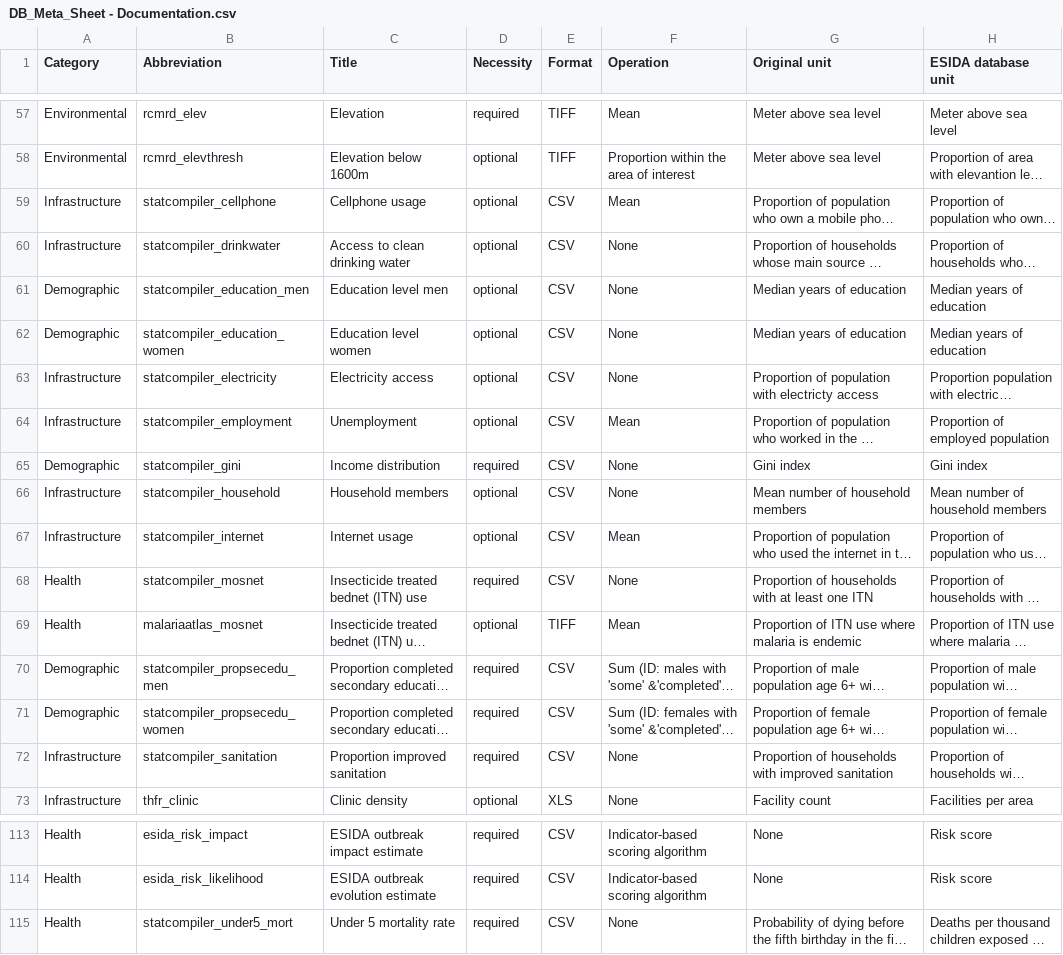
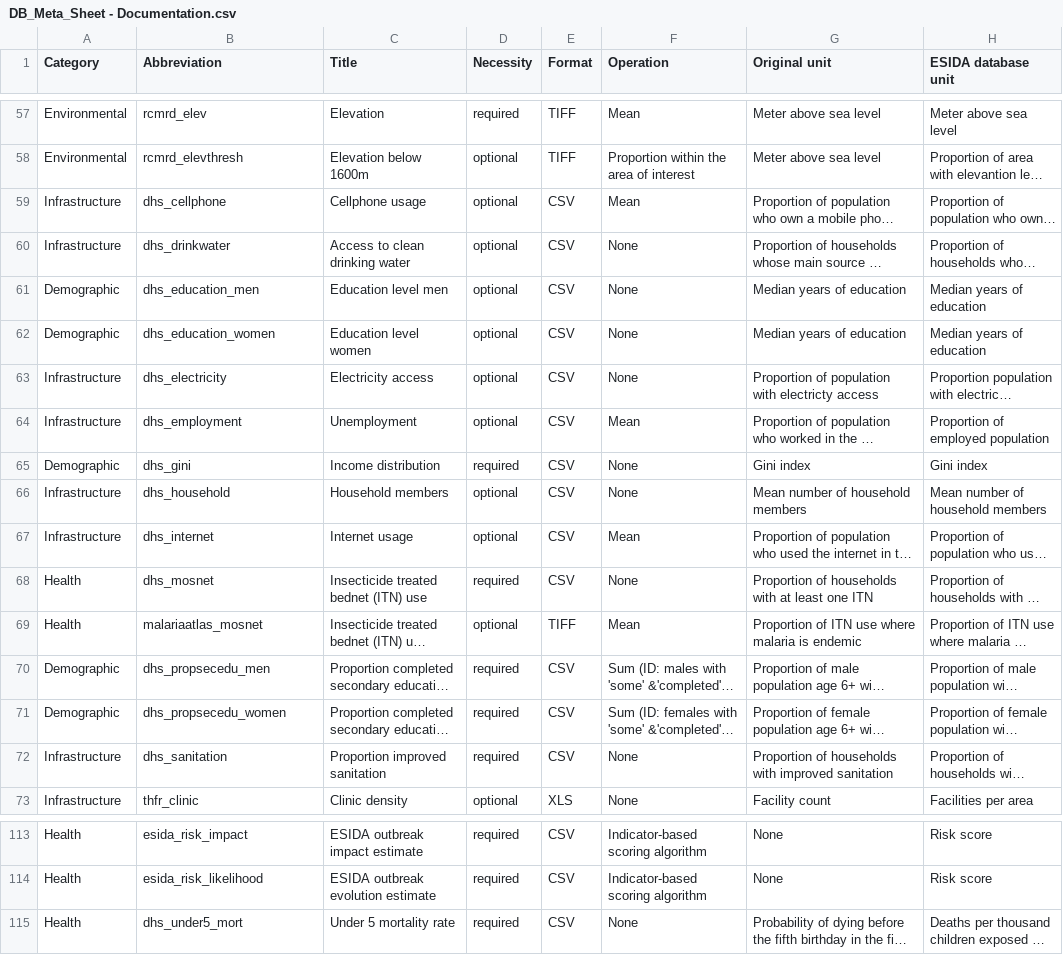
Before and after one commit to MARS-Group-HAW/esida-db, a CSV file: input/meta_data/DB_Meta_Sheet - Documentation.csv, drawn as a sheet; only a part is shown, gaps mark what is left out; long unchanged cells end in …; the diff names each change by its address in the sheet, - before the commit and + after, or states it on an @@ line.

Commit message:
refactore: rename Data Layers statcompliler_* to dhs_*

```diff
--- a/input/meta_data/DB_Meta_Sheet - Documentation.csv
+++ b/input/meta_data/DB_Meta_Sheet - Documentation.csv
-B59 (Abbreviation): statcompiler_cellphone
+B59 (Abbreviation): dhs_cellphone
-B60 (Abbreviation): statcompiler_drinkwater
+B60 (Abbreviation): dhs_drinkwater
-B61 (Abbreviation): statcompiler_education_men
+B61 (Abbreviation): dhs_education_men
-B62 (Abbreviation): statcompiler_education_women
+B62 (Abbreviation): dhs_education_women
-B63 (Abbreviation): statcompiler_electricity
+B63 (Abbreviation): dhs_electricity
-B64 (Abbreviation): statcompiler_employment
+B64 (Abbreviation): dhs_employment
-B65 (Abbreviation): statcompiler_gini
+B65 (Abbreviation): dhs_gini
-B66 (Abbreviation): statcompiler_household
+B66 (Abbreviation): dhs_household
-B67 (Abbreviation): statcompiler_internet
+B67 (Abbreviation): dhs_internet
-B68 (Abbreviation): statcompiler_mosnet
+B68 (Abbreviation): dhs_mosnet
-B70 (Abbreviation): statcompiler_propsecedu_men
+B70 (Abbreviation): dhs_propsecedu_men
-B71 (Abbreviation): statcompiler_propsecedu_women
+B71 (Abbreviation): dhs_propsecedu_women
-B72 (Abbreviation): statcompiler_sanitation
+B72 (Abbreviation): dhs_sanitation
-B115 (Abbreviation): statcompiler_under5_mort
+B115 (Abbreviation): dhs_under5_mort
```
Also changed, not shown: input/meta_data/DB_Meta_Sheet - Metadata.csv, 29 other files.
